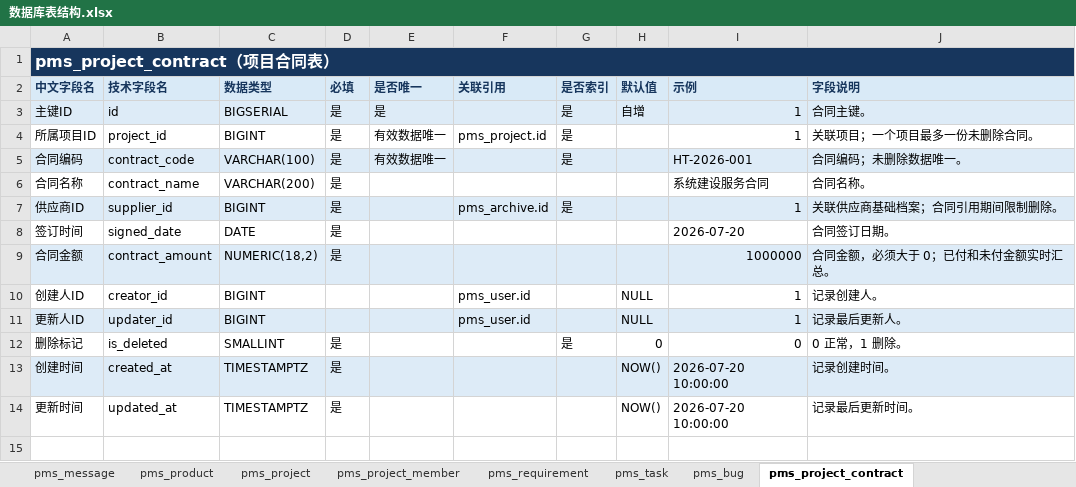
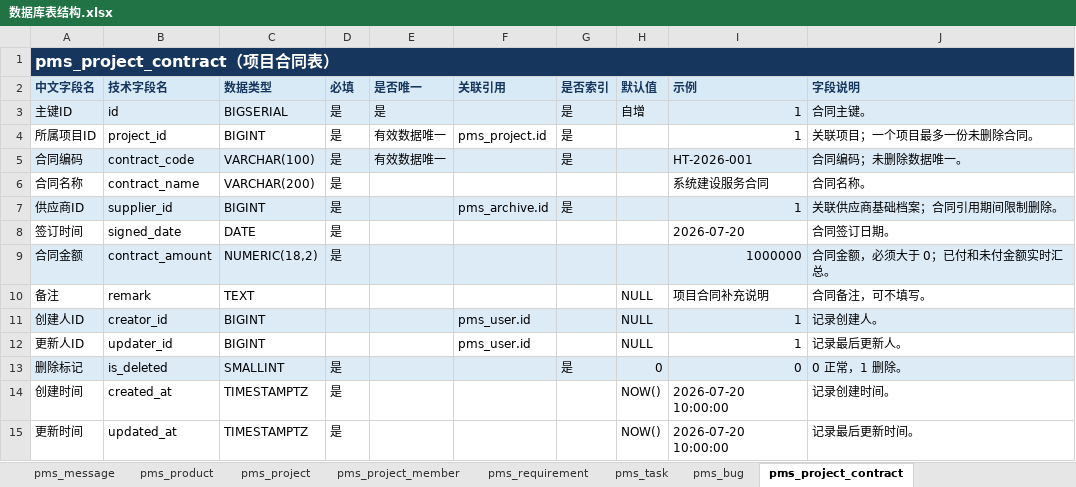
Before and after one commit to dcbhgf520sunxx-spec/PMIS, an Excel workbook: docs/数据库表结构.xlsx, sheet pms_project_contract, drawn as a sheet; values as stored, in another font and other column widths than the file's, no borders; table styles not drawn; 1 other sheet too large or unreadable and not compared; addresses are those after the commit; the diff names each change by its address in the sheet, - before the commit and + after, or states it on an @@ line.

Commit message:
feat: add contract remarks and payment ratios

```diff
--- a/docs/数据库表结构.xlsx (sheet pms_project_contract)
+++ b/docs/数据库表结构.xlsx (sheet pms_project_contract)
+row 10: 备注 | remark | TEXT |  |  |  |  | NULL | 项目合同补充说明 | 合同备注，可不填写。
-A11:J11 fill: none
+A11:J11 fill: #DDEBF7
-A12:J12 fill: #DDEBF7
+A12:J12 fill: none
-A13:J13 fill: none
+A13:J13 fill: #DDEBF7
-A14:J14 fill: #DDEBF7
+A14:J14 fill: none
```
Also changed, not shown: 16 other files.
